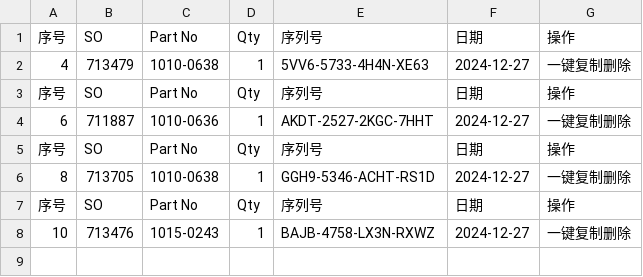
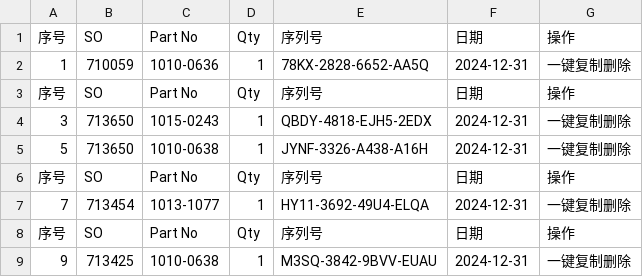
Before and after one commit to Ricky-cloud-star/Zenactcod, a CSV file: data/data.csv, drawn as a sheet; removed rows and columns are numbered as before the commit, all else as after; the diff names each change by its address in the sheet, - before the commit and + after, or states it on an @@ line.

Commit message:
Update data

```diff
--- a/data/data.csv
+++ b/data/data.csv
-row 2: 4 | 713479 | 1010-0638 | 1 | 5VV6-5733-4H4N-XE63 | 2024-12-27 | 一键复制删除
+row 2: 1 | 710059 | 1010-0636 | 1 | 78KX-2828-6652-AA5Q | 2024-12-31 | 一键复制删除
-row 4: 6 | 711887 | 1010-0636 | 1 | AKDT-2527-2KGC-7HHT | 2024-12-27 | 一键复制删除
+row 4: 3 | 713650 | 1015-0243 | 1 | QBDY-4818-EJH5-2EDX | 2024-12-31 | 一键复制删除
+row 5: 5 | 713650 | 1010-0638 | 1 | JYNF-3326-A438-A16H | 2024-12-31 | 一键复制删除
-row 6: 8 | 713705 | 1010-0638 | 1 | GGH9-5346-ACHT-RS1D | 2024-12-27 | 一键复制删除
+row 7: 7 | 713454 | 1013-1077 | 1 | HY11-3692-49U4-ELQA | 2024-12-31 | 一键复制删除
-row 8: 10 | 713476 | 1015-0243 | 1 | BAJB-4758-LX3N-RXWZ | 2024-12-27 | 一键复制删除
+row 9: 9 | 713425 | 1010-0638 | 1 | M3SQ-3842-9BVV-EUAU | 2024-12-31 | 一键复制删除
```
